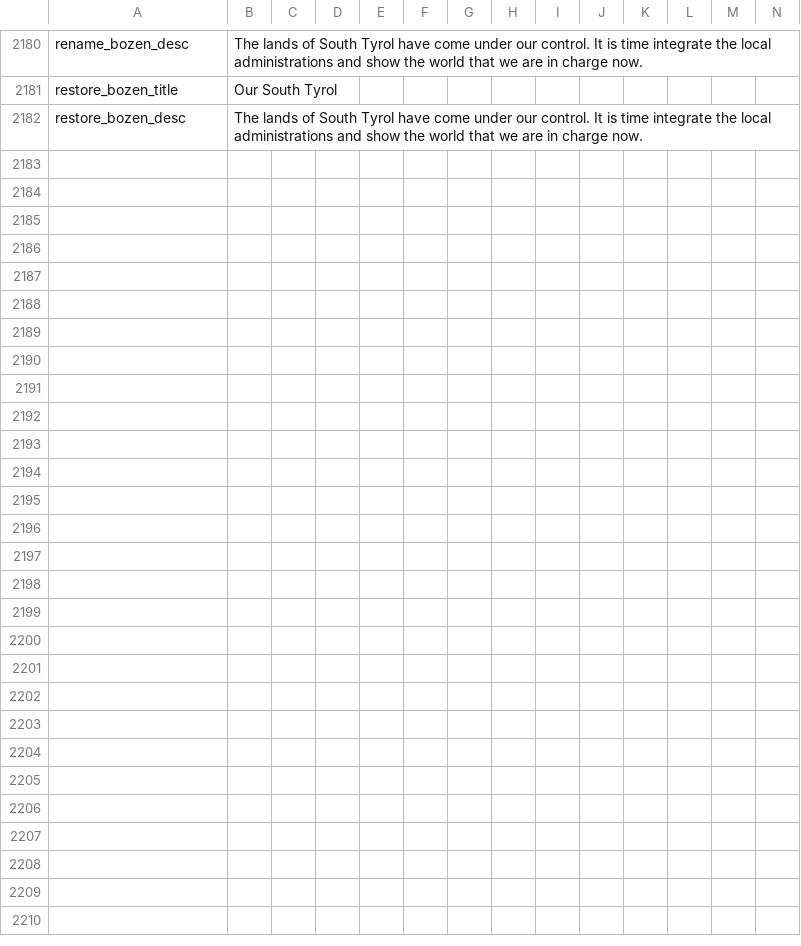
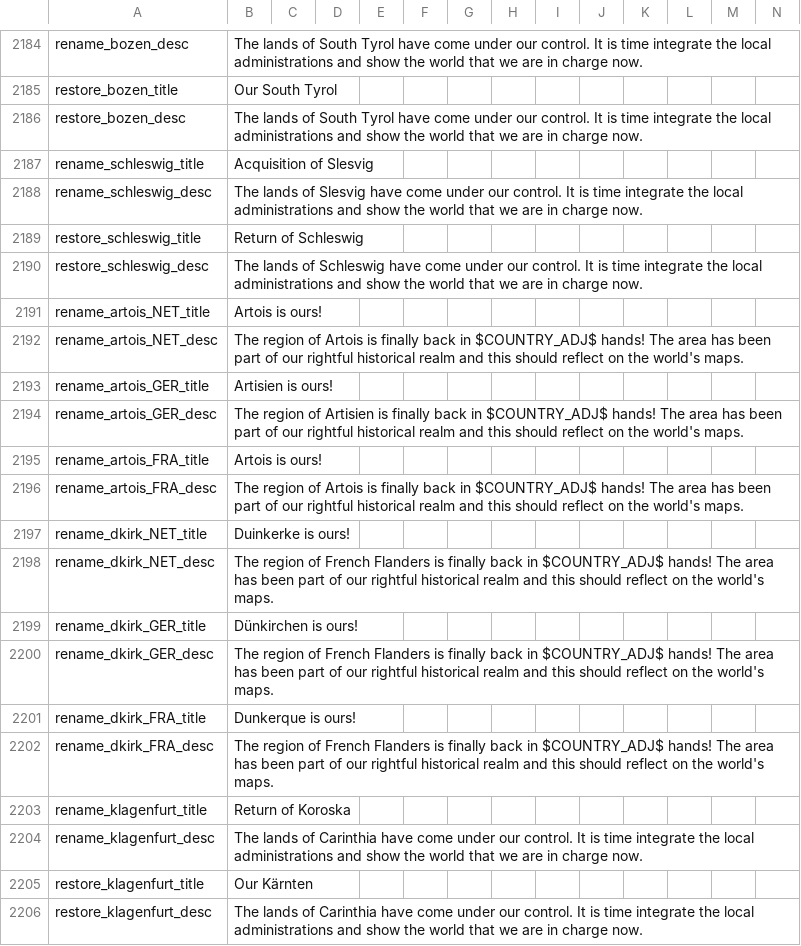
Before and after one commit to Liegnitz/Historical-Project-Mod-overhaul, a CSV file: localisation/00_HPM_decisions.csv, drawn as a sheet; only a part is shown, gaps mark what is left out; the diff covers the shown part only; the diff names each change by its address in the sheet, - before the commit and + after, or states it on an @@ line.

Commit message:
French Rhineland
Belgium
Schleswig
Carinthia

```diff
--- a/localisation/00_HPM_decisions.csv
+++ b/localisation/00_HPM_decisions.csv
+row 2187: rename_schleswig_title | Acquisition of Slesvig
+row 2188: rename_schleswig_desc | The lands of Slesvig have come under our control. It is time integrate the local administrations and show the world that we are in charge now.
+row 2189: restore_schleswig_title | Return of Schleswig
+row 2190: restore_schleswig_desc | The lands of Schleswig have come under our control. It is time integrate the local administrations and show the world that we are in charge now.
+row 2191: rename_artois_NET_title | Artois is ours!
+row 2192: rename_artois_NET_desc | The region of Artois is finally back in $COUNTRY_ADJ$ hands! The area has been part of our rightful historical realm and this should reflect on the world's maps.
+row 2193: rename_artois_GER_title | Artisien is ours!
+row 2194: rename_artois_GER_desc | The region of Artisien is finally back in $COUNTRY_ADJ$ hands! The area has been part of our rightful historical realm and this should reflect on the world's maps.
+row 2195: rename_artois_FRA_title | Artois is ours!
+row 2196: rename_artois_FRA_desc | The region of Artois is finally back in $COUNTRY_ADJ$ hands! The area has been part of our rightful historical realm and this should reflect on the world's maps.
+row 2197: rename_dkirk_NET_title | Duinkerke is ours!
+row 2198: rename_dkirk_NET_desc | The region of French Flanders is finally back in $COUNTRY_ADJ$ hands! The area has been part of our rightful historical realm and this should reflect on the world's maps.
+row 2199: rename_dkirk_GER_title | Dünkirchen is ours!
+row 2200: rename_dkirk_GER_desc | The region of French Flanders is finally back in $COUNTRY_ADJ$ hands! The area has been part of our rightful historical realm and this should reflect on the world's maps.
+row 2201: rename_dkirk_FRA_title | Dunkerque is ours!
+row 2202: rename_dkirk_FRA_desc | The region of French Flanders is finally back in $COUNTRY_ADJ$ hands! The area has been part of our rightful historical realm and this should reflect on the world's maps.
+row 2203: rename_klagenfurt_title | Return of Koroska
+row 2204: rename_klagenfurt_desc | The lands of Carinthia have come under our control. It is time integrate the local administrations and show the world that we are in charge now.
+row 2205: restore_klagenfurt_title | Our Kärnten
+row 2206: restore_klagenfurt_desc | The lands of Carinthia have come under our control. It is time integrate the local administrations and show the world that we are in charge now.
```
Also changed, not shown: 26 added rows elsewhere in this file, localisation/00_HPM_map.csv, localisation/00_msc_localization.csv, 6 other files.
